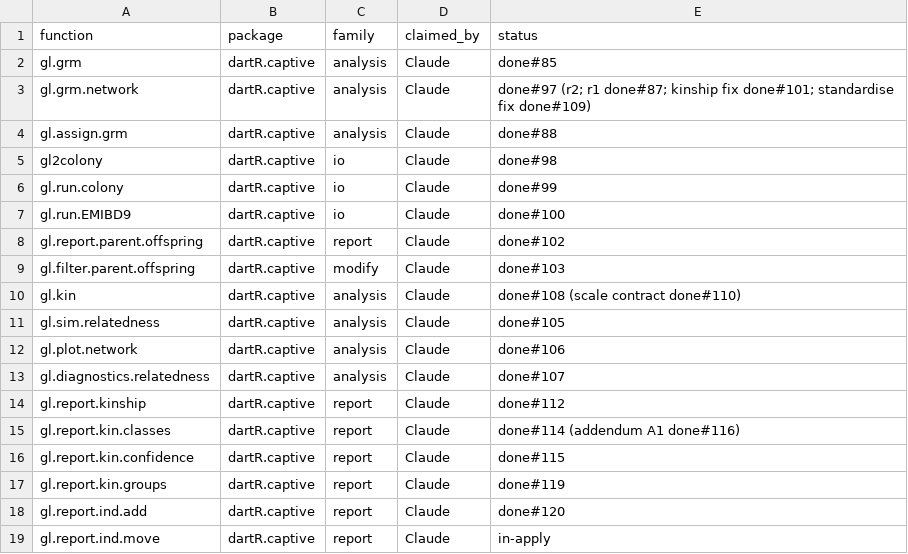
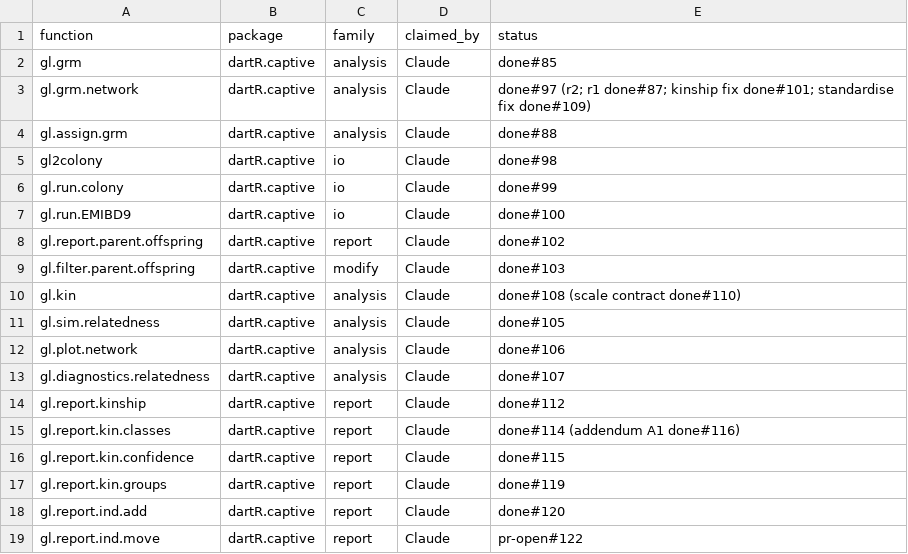
Before and after one commit to green-striped-gecko/dartR.captive, a CSV file: function-review/manifest.csv, drawn as a sheet.

Commit message:
gl.report.ind.move review: record PR #122 in manifest and report

```diff
--- a/function-review/manifest.csv
+++ b/function-review/manifest.csv
@@ -18,2 +18,2 @@ gl.report.kin.groups,dartR.captive,report,Claude,done#119
 gl.report.ind.add,dartR.captive,report,Claude,done#120
-gl.report.ind.move,dartR.captive,report,Claude,in-apply
+gl.report.ind.move,dartR.captive,report,Claude,pr-open#122
```
Also changed, not shown: 1 other file.
